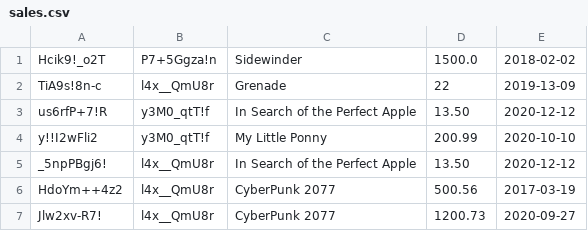
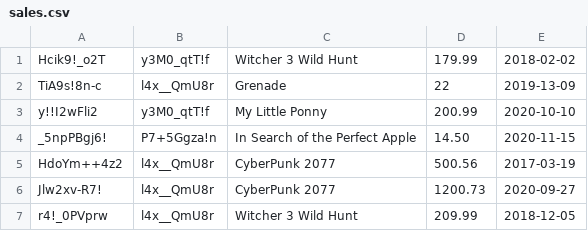
Before and after one commit to prooffek/security-erp-python, a CSV file: model/sales/sales.csv, drawn as a sheet.

```diff
--- a/model/sales/sales.csv
+++ b/model/sales/sales.csv
@@ -1,7 +1,7 @@
-Hcik9!_o2T;P7+5Ggza!n;Sidewinder;1500.0;2018-02-02
+Hcik9!_o2T;y3M0_qtT!f;Witcher 3 Wild Hunt;179.99;2018-02-02
 TiA9s!8n-c;l4x__QmU8r;Grenade;22;2019-13-09
-us6rfP+7!R;y3M0_qtT!f;In Search of the Perfect Apple;13.50;2020-12-12
 y!!I2wFli2;y3M0_qtT!f;My Little Ponny;200.99;2020-10-10
-_5npPBgj6!;l4x__QmU8r;In Search of the Perfect Apple;13.50;2020-12-12
+_5npPBgj6!;P7+5Ggza!n;In Search of the Perfect Apple;14.50;2020-11-15
 HdoYm++4z2;l4x__QmU8r;CyberPunk 2077;500.56;2017-03-19
 Jlw2xv-R7!;l4x__QmU8r;CyberPunk 2077;1200.73;2020-09-27
+r4!_0PVprw;l4x__QmU8r;Witcher 3 Wild Hunt;209.99;2018-12-05
```
Also changed, not shown: model/hr/hr.csv, 4 other files.
